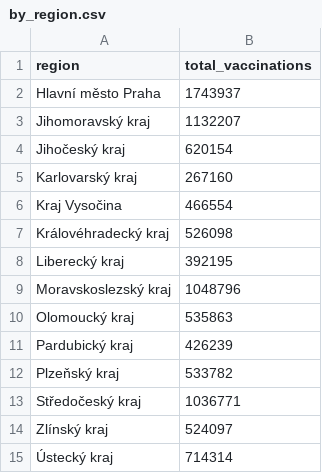
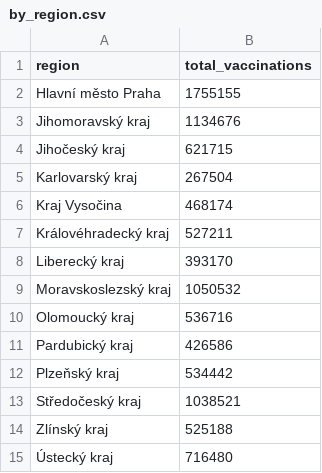
Before and after one commit to vykend/COVID19-Vaccination-Czechia, a CSV file: by_region.csv, drawn as a sheet.

```diff
--- a/by_region.csv
+++ b/by_region.csv
@@ -1,15 +1,15 @@
 region,total_vaccinations
-Hlavní město Praha,1743937
-Jihomoravský kraj,1132207
-Jihočeský kraj,620154
-Karlovarský kraj,267160
-Kraj Vysočina,466554
-Královéhradecký kraj,526098
-Liberecký kraj,392195
-Moravskoslezský kraj,1048796
-Olomoucký kraj,535863
-Pardubický kraj,426239
-Plzeňský kraj,533782
-Středočeský kraj,1036771
-Zlínský kraj,524097
-Ústecký kraj,714314
+Hlavní město Praha,1755155
+Jihomoravský kraj,1134676
+Jihočeský kraj,621715
+Karlovarský kraj,267504
+Kraj Vysočina,468174
+Královéhradecký kraj,527211
+Liberecký kraj,393170
+Moravskoslezský kraj,1050532
+Olomoucký kraj,536716
+Pardubický kraj,426586
+Plzeňský kraj,534442
+Středočeský kraj,1038521
+Zlínský kraj,525188
+Ústecký kraj,716480
```
Also changed, not shown: aggregation.csv, by_date_and_region.csv, 4 other files.
